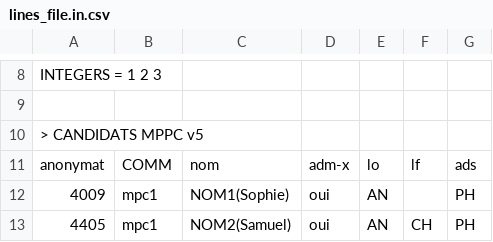
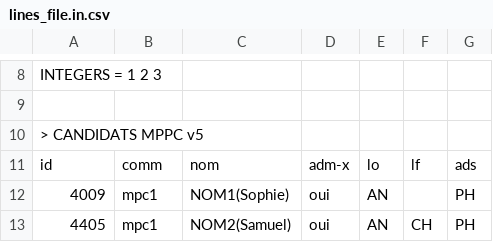
Before and after one commit to chavid/CsvChunks, a CSV file: lines_file.in.csv, drawn as a sheet; only a part is shown, gaps mark what is left out.

```diff
--- a/lines_file.in.csv
+++ b/lines_file.in.csv
@@ -10,3 +10,3 @@ INTEGERS = 1 2 3
 > CANDIDATS MPPC v5
-anonymat ; COMM ;  nom                  ; adm-x ; lo ; lf ; ads ;
+id ; comm ;  nom                  ; adm-x ; lo ; lf ; ads ;
 4009  ; mpc1 ; NOM1(Sophie)    ; oui   ; AN ;    ; PH
```
Also changed, not shown: 1 other file.
